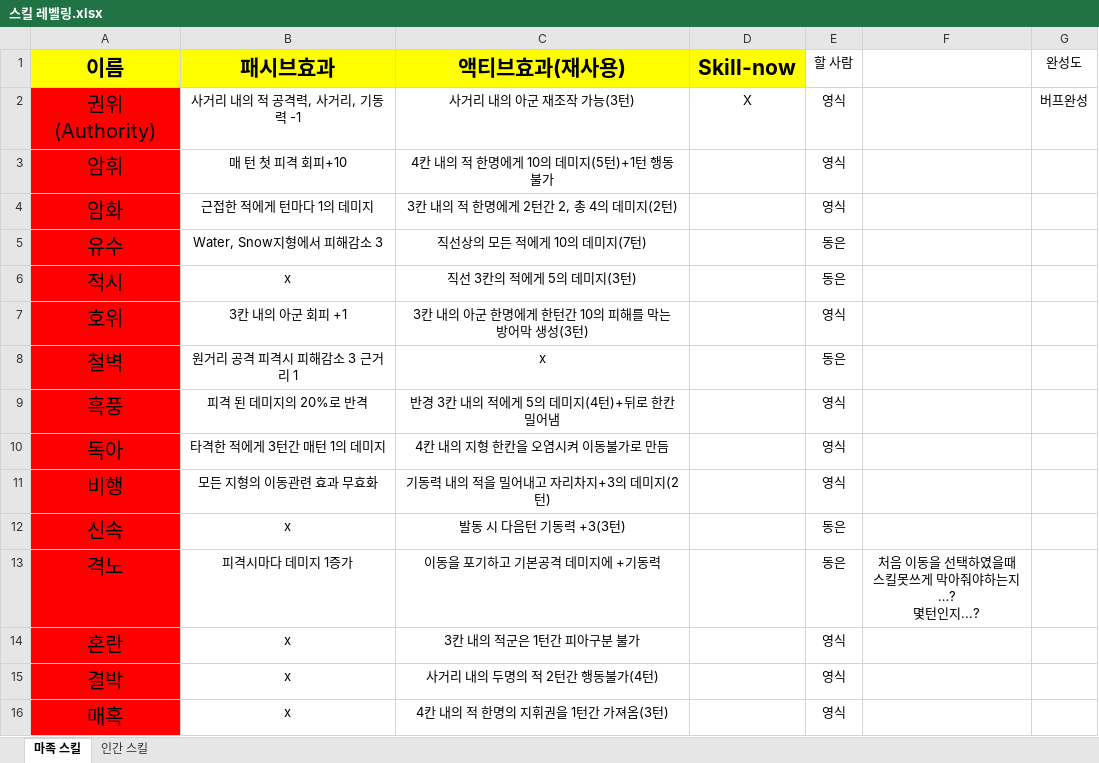
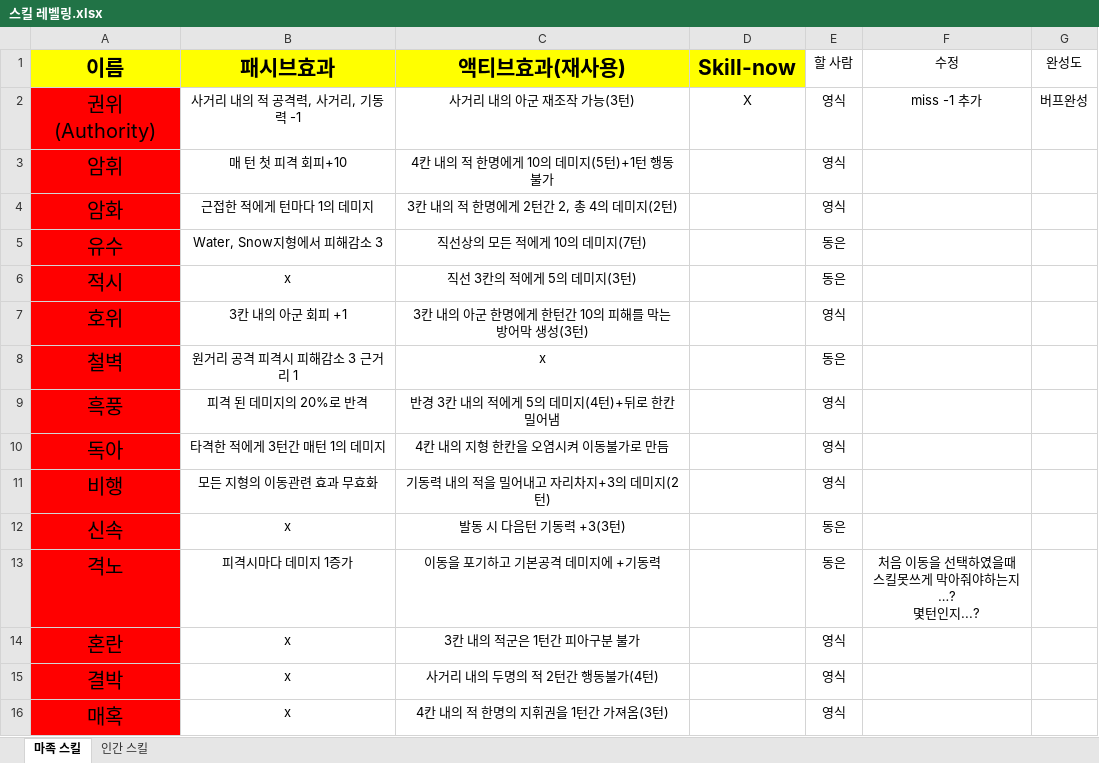
Before and after one commit to yys3110/GG, an Excel workbook: 기획서/스킬 레벨링.xlsx, sheet 마족 스킬, drawn as a sheet; values as stored, in another font and other column widths than the file's, no borders; the diff names each change by its address in the sheet, - before the commit and + after, or states it on an @@ line.

```diff
--- a/기획서/스킬 레벨링.xlsx (sheet 마족 스킬)
+++ b/기획서/스킬 레벨링.xlsx (sheet 마족 스킬)
-F1: (empty)
+F1: 수정
-F2 (수정): (empty)
+F2 (수정): miss -1 추가
```
Also changed, not shown: 53 other files.
